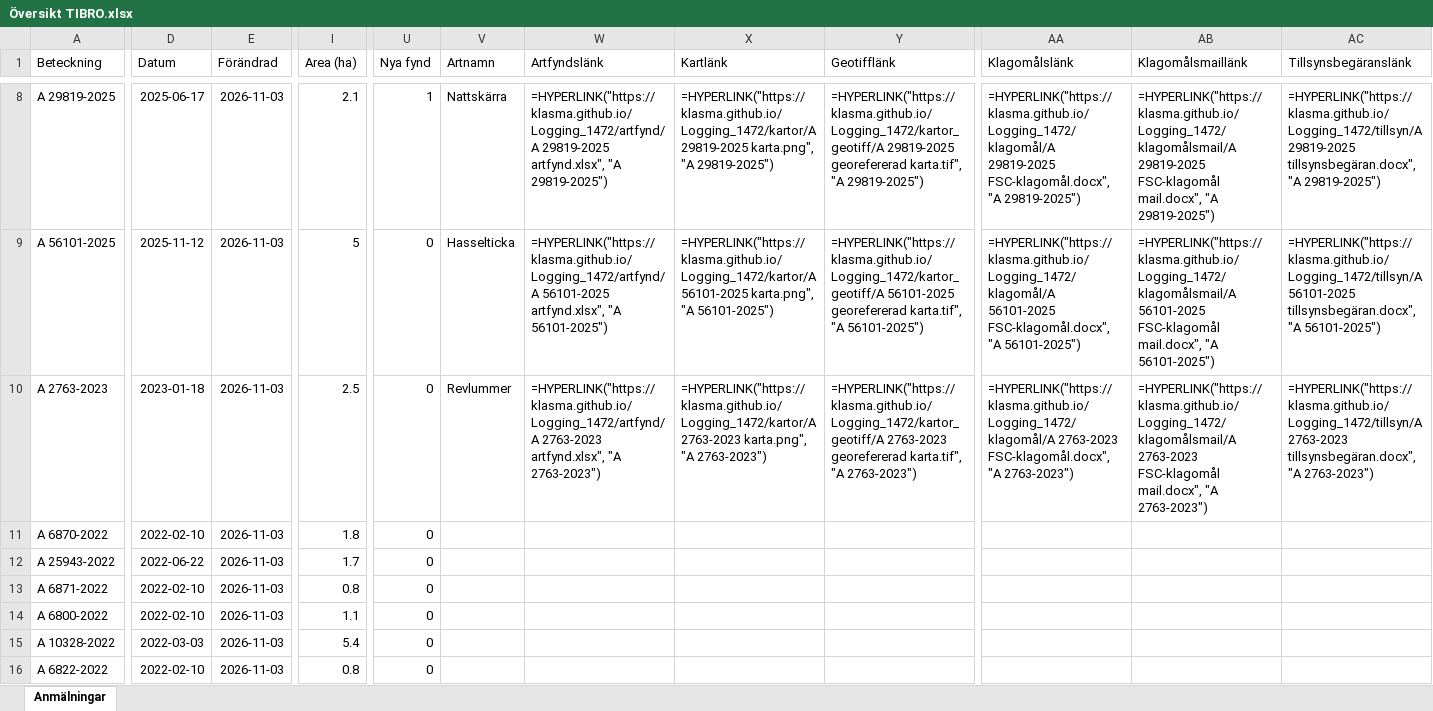
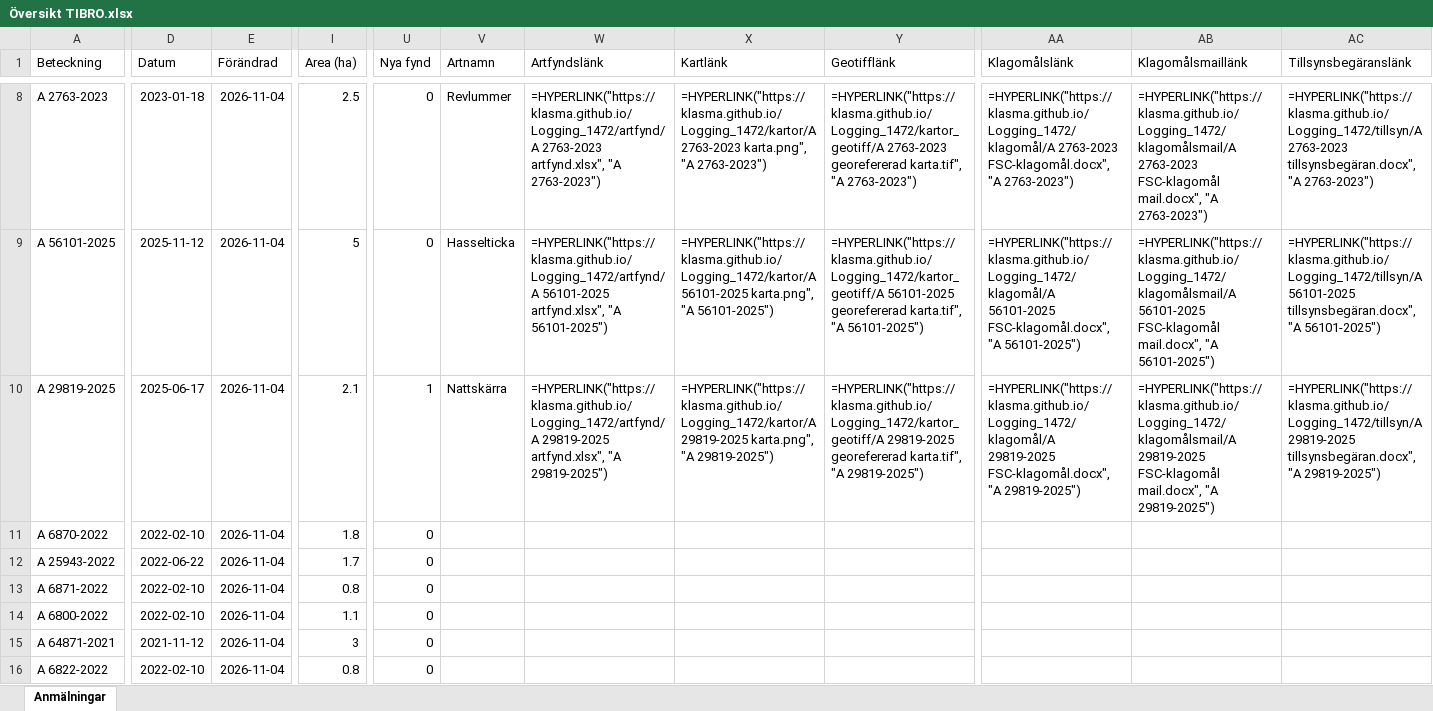
Before and after one commit to klasma/Logging_1472, an Excel workbook: Översikt TIBRO.xlsx, sheet Anmälningar, drawn as a sheet; only a part is shown, gaps mark what is left out; values as stored, in another font and other column widths than the file's, no borders; formulas without a stored value are shown as written; the diff covers the shown part only; the diff names each change by its address in the sheet, - before the commit and + after, or states it on an @@ line.

```diff
--- a/Översikt TIBRO.xlsx (sheet Anmälningar)
+++ b/Översikt TIBRO.xlsx (sheet Anmälningar)
-A8 (Beteckning): A 29819-2025
+A8 (Beteckning): A 2763-2023
-D8 (Datum): 2025-06-17
+D8 (Datum): 2023-01-18
-E8:E16 (Förändrad): 2026-11-03
+E8:E16 (Förändrad): 2026-11-04
-I8 (Area (ha)): 2.1
+I8 (Area (ha)): 2.5
-U8 (Nya fynd): 1
+U8 (Nya fynd): 0
-V8 (Artnamn): Nattskärra
+V8 (Artnamn): Revlummer
-W8 (Artfyndslänk): =HYPERLINK("https://klasma.github.io/Logging_1472/artfynd/A 29819-2025 artfynd.xlsx", "A 29819-2025")
+W8 (Artfyndslänk): =HYPERLINK("https://klasma.github.io/Logging_1472/artfynd/A 2763-2023 artfynd.xlsx", "A 2763-2023")
-X8 (Kartlänk): =HYPERLINK("https://klasma.github.io/Logging_1472/kartor/A 29819-2025 karta.png", "A 29819-2025")
+X8 (Kartlänk): =HYPERLINK("https://klasma.github.io/Logging_1472/kartor/A 2763-2023 karta.png", "A 2763-2023")
-Y8 (Geotifflänk): =HYPERLINK("https://klasma.github.io/Logging_1472/kartor_geotiff/A 29819-2025 georefererad karta.tif", "A 29819-2025")
+Y8 (Geotifflänk): =HYPERLINK("https://klasma.github.io/Logging_1472/kartor_geotiff/A 2763-2023 georefererad karta.tif", "A 2763-2023")
-AA8 (Klagomålslänk): =HYPERLINK("https://klasma.github.io/Logging_1472/klagomål/A 29819-2025 FSC-klagomål.docx", "A 29819-2025")
+AA8 (Klagomålslänk): =HYPERLINK("https://klasma.github.io/Logging_1472/klagomål/A 2763-2023 FSC-klagomål.docx", "A 2763-2023")
-AB8 (Klagomålsmaillänk): =HYPERLINK("https://klasma.github.io/Logging_1472/klagomålsmail/A 29819-2025 FSC-klagomål mail.docx", "A 29819-2025")
+AB8 (Klagomålsmaillänk): =HYPERLINK("https://klasma.github.io/Logging_1472/klagomålsmail/A 2763-2023 FSC-klagomål mail.docx", "A 2763-2023")
-AC8 (Tillsynsbegäranslänk): =HYPERLINK("https://klasma.github.io/Logging_1472/tillsyn/A 29819-2025 tillsynsbegäran.docx", "A 29819-2025")
+AC8 (Tillsynsbegäranslänk): =HYPERLINK("https://klasma.github.io/Logging_1472/tillsyn/A 2763-2023 tillsynsbegäran.docx", "A 2763-2023")
-A10 (Beteckning): A 2763-2023
+A10 (Beteckning): A 29819-2025
-D10 (Datum): 2023-01-18
+D10 (Datum): 2025-06-17
-I10 (Area (ha)): 2.5
+I10 (Area (ha)): 2.1
-U10 (Nya fynd): 0
+U10 (Nya fynd): 1
-V10 (Artnamn): Revlummer
+V10 (Artnamn): Nattskärra
-W10 (Artfyndslänk): =HYPERLINK("https://klasma.github.io/Logging_1472/artfynd/A 2763-2023 artfynd.xlsx", "A 2763-2023")
+W10 (Artfyndslänk): =HYPERLINK("https://klasma.github.io/Logging_1472/artfynd/A 29819-2025 artfynd.xlsx", "A 29819-2025")
-X10 (Kartlänk): =HYPERLINK("https://klasma.github.io/Logging_1472/kartor/A 2763-2023 karta.png", "A 2763-2023")
+X10 (Kartlänk): =HYPERLINK("https://klasma.github.io/Logging_1472/kartor/A 29819-2025 karta.png", "A 29819-2025")
-Y10 (Geotifflänk): =HYPERLINK("https://klasma.github.io/Logging_1472/kartor_geotiff/A 2763-2023 georefererad karta.tif", "A 2763-2023")
+Y10 (Geotifflänk): =HYPERLINK("https://klasma.github.io/Logging_1472/kartor_geotiff/A 29819-2025 georefererad karta.tif", "A 29819-2025")
-AA10 (Klagomålslänk): =HYPERLINK("https://klasma.github.io/Logging_1472/klagomål/A 2763-2023 FSC-klagomål.docx", "A 2763-2023")
+AA10 (Klagomålslänk): =HYPERLINK("https://klasma.github.io/Logging_1472/klagomål/A 29819-2025 FSC-klagomål.docx", "A 29819-2025")
-AB10 (Klagomålsmaillänk): =HYPERLINK("https://klasma.github.io/Logging_1472/klagomålsmail/A 2763-2023 FSC-klagomål mail.docx", "A 2763-2023")
+AB10 (Klagomålsmaillänk): =HYPERLINK("https://klasma.github.io/Logging_1472/klagomålsmail/A 29819-2025 FSC-klagomål mail.docx", "A 29819-2025")
-AC10 (Tillsynsbegäranslänk): =HYPERLINK("https://klasma.github.io/Logging_1472/tillsyn/A 2763-2023 tillsynsbegäran.docx", "A 2763-2023")
+AC10 (Tillsynsbegäranslänk): =HYPERLINK("https://klasma.github.io/Logging_1472/tillsyn/A 29819-2025 tillsynsbegäran.docx", "A 29819-2025")
-A15 (Beteckning): A 10328-2022
+A15 (Beteckning): A 64871-2021
-D15 (Datum): 2022-03-03
+D15 (Datum): 2021-11-12
-I15 (Area (ha)): 5.4
+I15 (Area (ha)): 3
```
Also changed, not shown: 501 edited cells elsewhere in this sheet, artfynd/A 2763-2023 artfynd.xlsx, artfynd/A 2764-2023 artfynd.xlsx, 46 other files.
